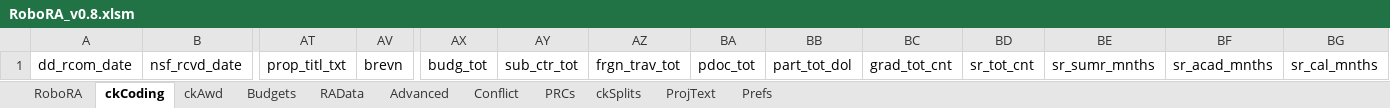
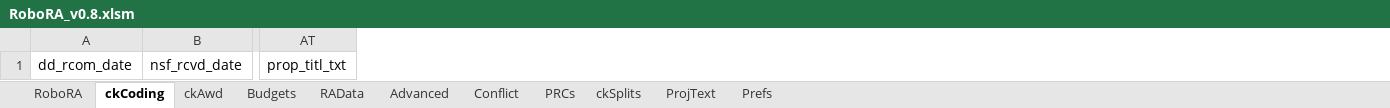
Before and after one commit to NSF-ENG/excelSQL, an Excel workbook: RoboRA/RoboRA_v0.8.xlsm, sheet ckCoding, drawn as a sheet; only a part is shown, gaps mark what is left out; values as stored, in another font and other column widths than the file's, no borders; charts and pictures and conditional formats and table styles not drawn; the diff names each change by its address in the sheet, - before the commit and + after, or states it on an @@ line.

```diff
--- a/RoboRA/RoboRA_v0.8.xlsm (sheet ckCoding)
+++ b/RoboRA/RoboRA_v0.8.xlsm (sheet ckCoding)
-column AV, row 1: brevn
-column AX, row 1: budg_tot
-column AY, row 1: sub_ctr_tot
-column AZ, row 1: frgn_trav_tot
-column BA, row 1: pdoc_tot
-column BB, row 1: part_tot_dol
-column BC, row 1: grad_tot_cnt
-column BD, row 1: sr_tot_cnt
-column BE, row 1: sr_sumr_mnths
-column BF, row 1: sr_acad_mnths
-column BG, row 1: sr_cal_mnths
```
Also changed, not shown: sheet Prefs, sheet RoboRA, sheet RAData, sheet Advanced, sheet ckAwd, hidden cells, charts or pictures, 13 other files.
